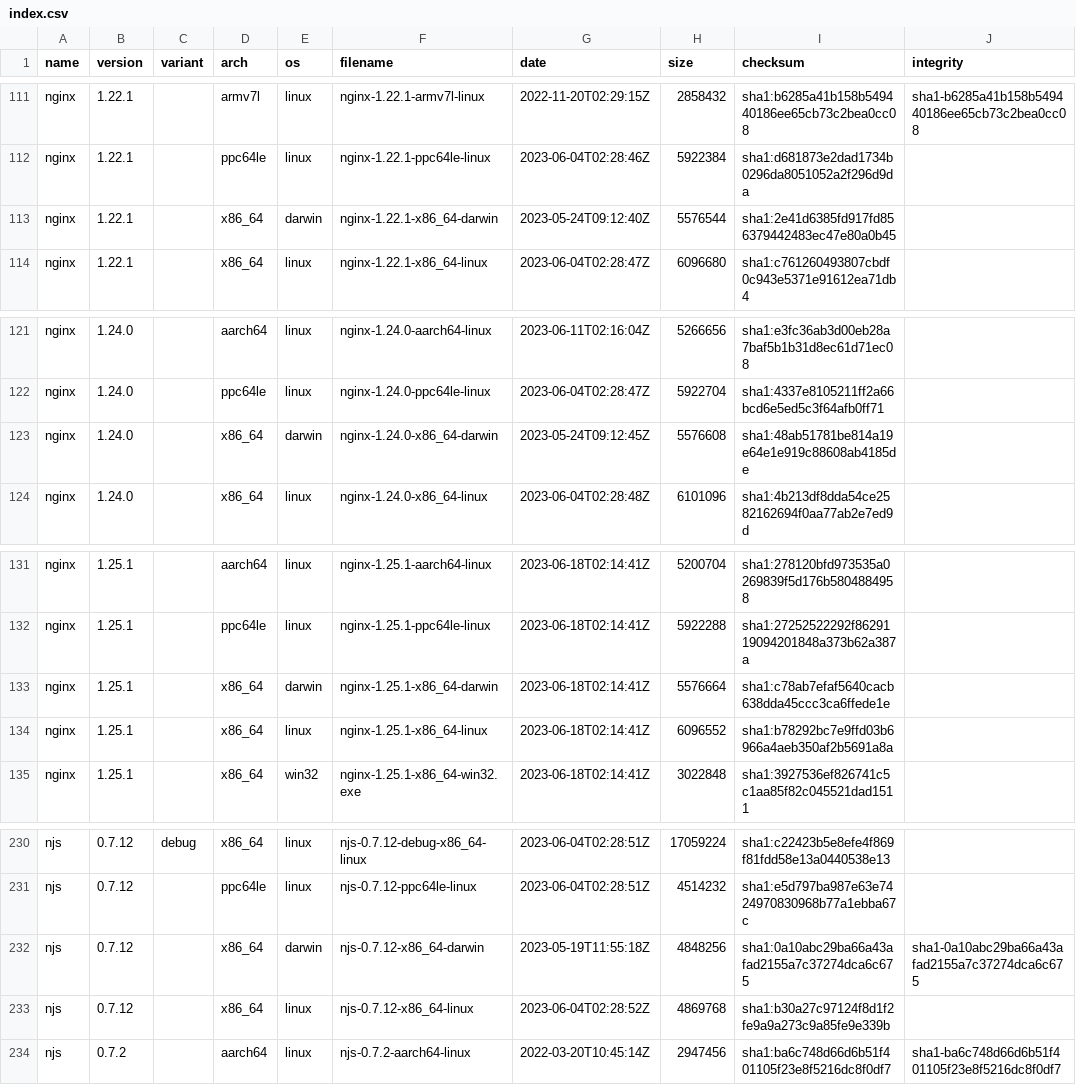
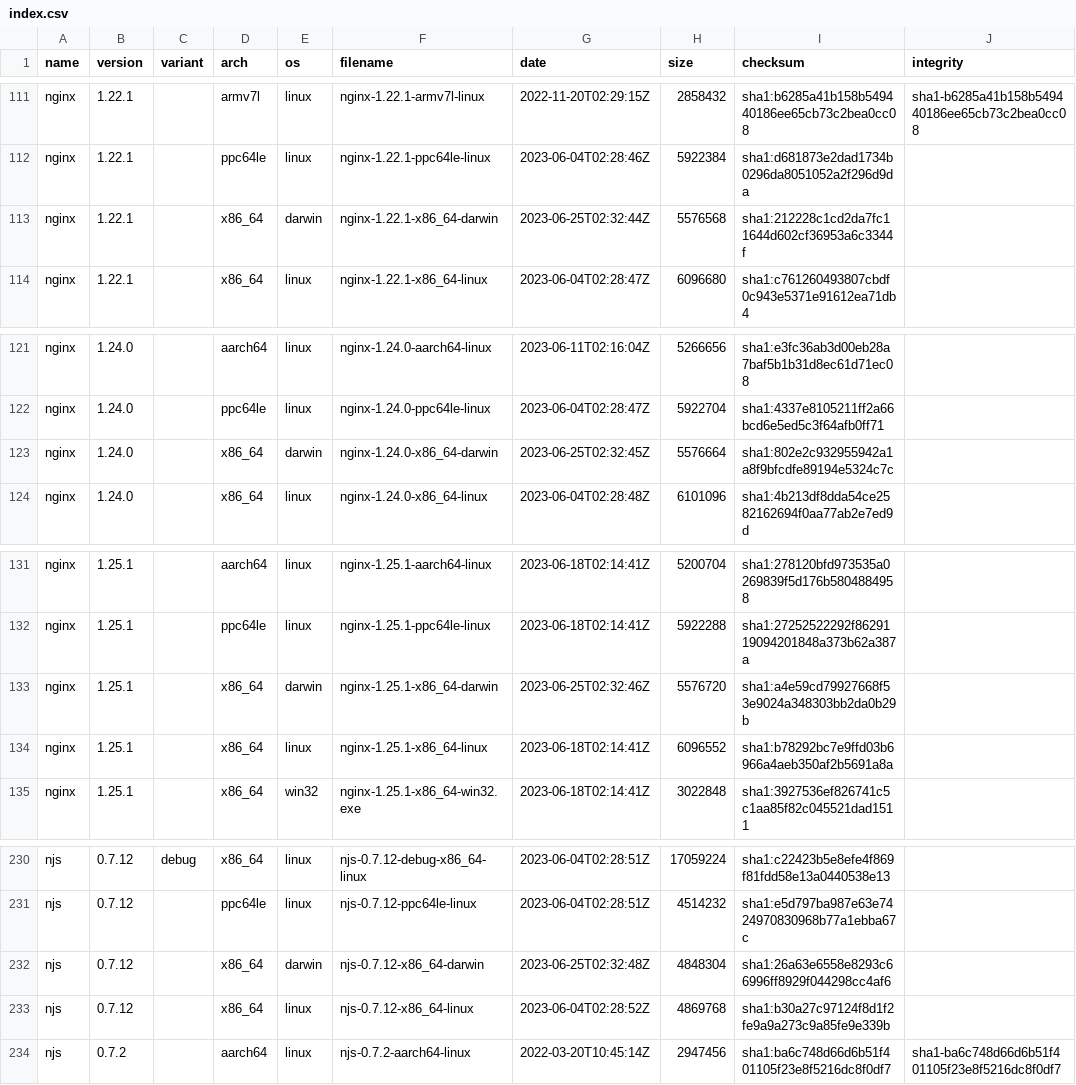
Before and after one commit to jirutka/nginx-binaries, a CSV file: index.csv, drawn as a sheet; only a part is shown, gaps mark what is left out.

```diff
--- a/index.csv
+++ b/index.csv
@@ -112,3 +112,3 @@ nginx,1.22.1,,armv7l,linux,nginx-1.22.1-armv7l-linux,2022-11-20T02:29:15Z,285843
 nginx,1.22.1,,ppc64le,linux,nginx-1.22.1-ppc64le-linux,2023-06-04T02:28:46Z,5922384,sha1:d681873e2dad1734b0296da8051052a2f296d9da
-nginx,1.22.1,,x86_64,darwin,nginx-1.22.1-x86_64-darwin,2023-05-24T09:12:40Z,5576544,sha1:2e41d6385fd917fd856379442483ec47e80a0b45
+nginx,1.22.1,,x86_64,darwin,nginx-1.22.1-x86_64-darwin,2023-06-25T02:32:44Z,5576568,sha1:212228c1cd2da7fc11644d602cf36953a6c3344f
 nginx,1.22.1,,x86_64,linux,nginx-1.22.1-x86_64-linux,2023-06-04T02:28:47Z,6096680,sha1:c761260493807cbdf0c943e5371e91612ea71db4
@@ -122,3 +122,3 @@ nginx,1.24.0,,aarch64,linux,nginx-1.24.0-aarch64-linux,2023-06-11T02:16:04Z,5266
 nginx,1.24.0,,ppc64le,linux,nginx-1.24.0-ppc64le-linux,2023-06-04T02:28:47Z,5922704,sha1:4337e8105211ff2a66bcd6e5ed5c3f64afb0ff71
-nginx,1.24.0,,x86_64,darwin,nginx-1.24.0-x86_64-darwin,2023-05-24T09:12:45Z,5576608,sha1:48ab51781be814a19e64e1e919c88608ab4185de
+nginx,1.24.0,,x86_64,darwin,nginx-1.24.0-x86_64-darwin,2023-06-25T02:32:45Z,5576664,sha1:802e2c932955942a1a8f9bfcdfe89194e5324c7c
 nginx,1.24.0,,x86_64,linux,nginx-1.24.0-x86_64-linux,2023-06-04T02:28:48Z,6101096,sha1:4b213df8dda54ce2582162694f0aa77ab2e7ed9d
@@ -132,3 +132,3 @@ nginx,1.25.1,,aarch64,linux,nginx-1.25.1-aarch64-linux,2023-06-18T02:14:41Z,5200
 nginx,1.25.1,,ppc64le,linux,nginx-1.25.1-ppc64le-linux,2023-06-18T02:14:41Z,5922288,sha1:27252522292f8629119094201848a373b62a387a
-nginx,1.25.1,,x86_64,darwin,nginx-1.25.1-x86_64-darwin,2023-06-18T02:14:41Z,5576664,sha1:c78ab7efaf5640cacb638dda45ccc3ca6ffede1e
+nginx,1.25.1,,x86_64,darwin,nginx-1.25.1-x86_64-darwin,2023-06-25T02:32:46Z,5576720,sha1:a4e59cd79927668f53e9024a348303bb2da0b29b
 nginx,1.25.1,,x86_64,linux,nginx-1.25.1-x86_64-linux,2023-06-18T02:14:41Z,6096552,sha1:b78292bc7e9ffd03b6966a4aeb350af2b5691a8a
@@ -231,3 +231,3 @@ njs,0.7.12,debug,x86_64,linux,njs-0.7.12-debug-x86_64-linux,2023-06-04T02:28:51Z
 njs,0.7.12,,ppc64le,linux,njs-0.7.12-ppc64le-linux,2023-06-04T02:28:51Z,4514232,sha1:e5d797ba987e63e7424970830968b77a1ebba67c
-njs,0.7.12,,x86_64,darwin,njs-0.7.12-x86_64-darwin,2023-05-19T11:55:18Z,4848256,sha1:0a10abc29ba66a43afad2155a7c37274dca6c675,sha1-0a10abc29ba66a43afad2155a7c37274dca6c675
+njs,0.7.12,,x86_64,darwin,njs-0.7.12-x86_64-darwin,2023-06-25T02:32:48Z,4848304,sha1:26a63e6558e8293c66996ff8929f044298cc4af6
 njs,0.7.12,,x86_64,linux,njs-0.7.12-x86_64-linux,2023-06-04T02:28:52Z,4869768,sha1:b30a27c97124f8d1f2fe9a9a273c9a85fe9e339b
```
Also changed, not shown: 13 other files.
